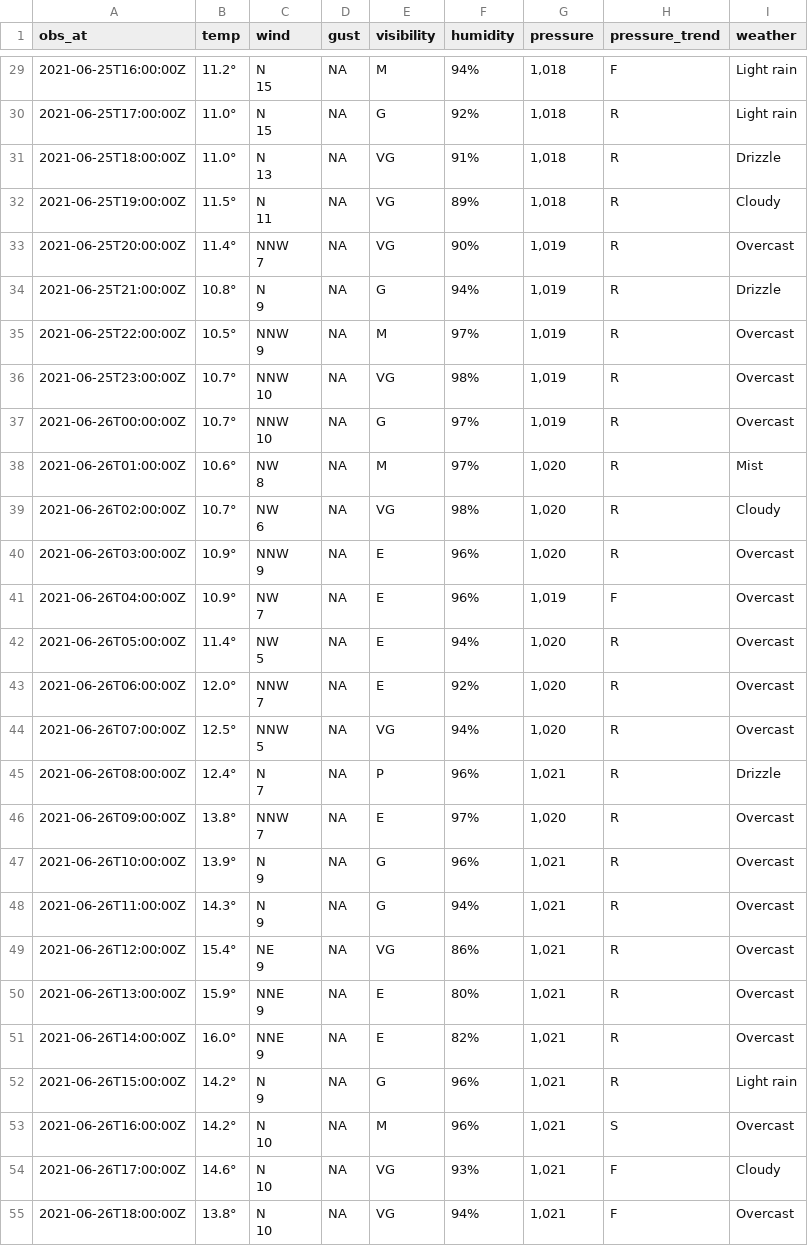
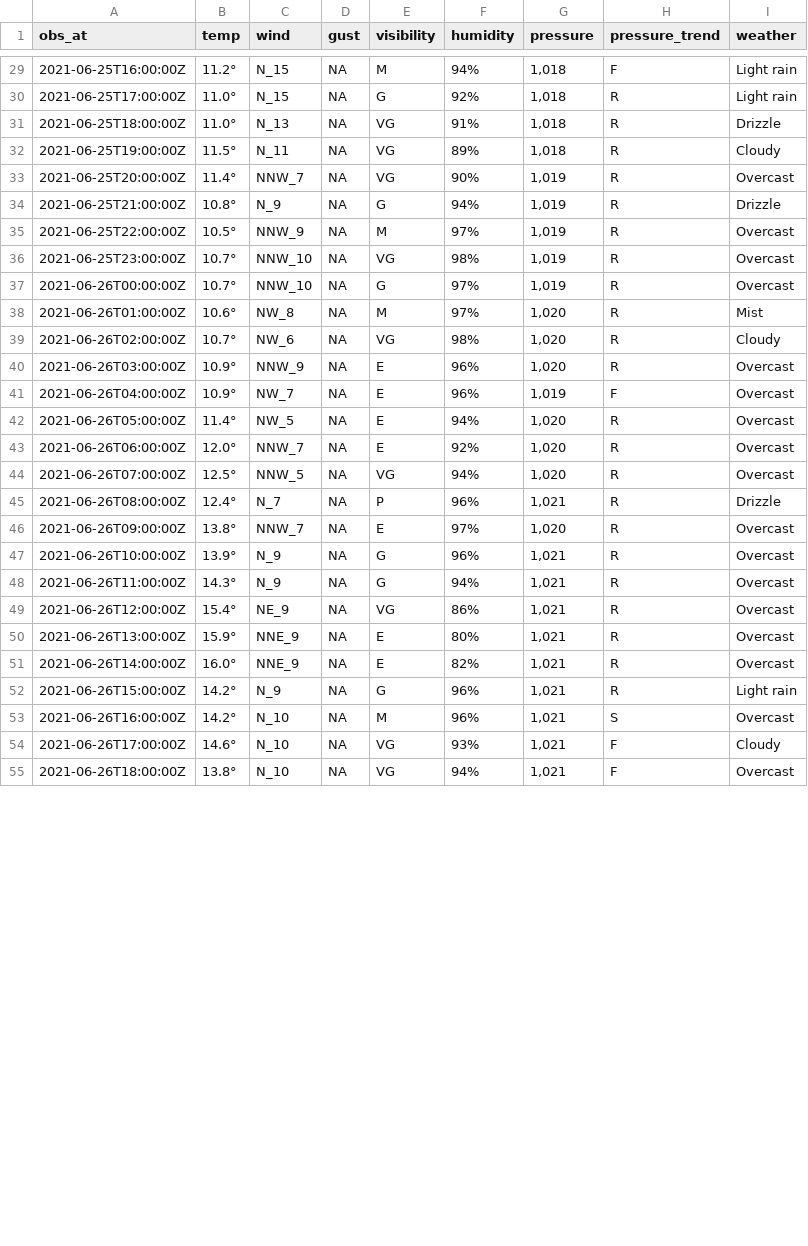
Before and after one commit to MikePrt/metoffice, a CSV file: data/all_obs.csv, drawn as a sheet; only a part is shown, gaps mark what is left out; the diff covers the shown part only.

Commit message:
Sorting line breaks in wind

```diff
--- a/data/all_obs.csv
+++ b/data/all_obs.csv
@@ -83,81 +29,27 @@ obs_at,temp,wind,gust,visibility,humidity,pressure,pressure_trend,weather
-2021-06-25T16:00:00Z,11.2°,"N
-
-15",NA,M,94%,"1,018",F,Light rain
-2021-06-25T17:00:00Z,11.0°,"N
-
-15",NA,G,92%,"1,018",R,Light rain
-2021-06-25T18:00:00Z,11.0°,"N
-
-13",NA,VG,91%,"1,018",R,Drizzle
-2021-06-25T19:00:00Z,11.5°,"N
-
-11",NA,VG,89%,"1,018",R,Cloudy
-2021-06-25T20:00:00Z,11.4°,"NNW
-
-7",NA,VG,90%,"1,019",R,Overcast
-2021-06-25T21:00:00Z,10.8°,"N
-
-9",NA,G,94%,"1,019",R,Drizzle
-2021-06-25T22:00:00Z,10.5°,"NNW
-
-9",NA,M,97%,"1,019",R,Overcast
-2021-06-25T23:00:00Z,10.7°,"NNW
-
-10",NA,VG,98%,"1,019",R,Overcast
-2021-06-26T00:00:00Z,10.7°,"NNW
-
-10",NA,G,97%,"1,019",R,Overcast
-2021-06-26T01:00:00Z,10.6°,"NW
-
-8",NA,M,97%,"1,020",R,Mist
-2021-06-26T02:00:00Z,10.7°,"NW
-
-6",NA,VG,98%,"1,020",R,Cloudy
-2021-06-26T03:00:00Z,10.9°,"NNW
-
-9",NA,E,96%,"1,020",R,Overcast
-2021-06-26T04:00:00Z,10.9°,"NW
-
-7",NA,E,96%,"1,019",F,Overcast
-2021-06-26T05:00:00Z,11.4°,"NW
-
-5",NA,E,94%,"1,020",R,Overcast
-2021-06-26T06:00:00Z,12.0°,"NNW
-
-7",NA,E,92%,"1,020",R,Overcast
-2021-06-26T07:00:00Z,12.5°,"NNW
-
-5",NA,VG,94%,"1,020",R,Overcast
-2021-06-26T08:00:00Z,12.4°,"N
-
-7",NA,P,96%,"1,021",R,Drizzle
-2021-06-26T09:00:00Z,13.8°,"NNW
-
-7",NA,E,97%,"1,020",R,Overcast
-2021-06-26T10:00:00Z,13.9°,"N
-
-9",NA,G,96%,"1,021",R,Overcast
-2021-06-26T11:00:00Z,14.3°,"N
-
-9",NA,G,94%,"1,021",R,Overcast
-2021-06-26T12:00:00Z,15.4°,"NE
-
-9",NA,VG,86%,"1,021",R,Overcast
-2021-06-26T13:00:00Z,15.9°,"NNE
-
-9",NA,E,80%,"1,021",R,Overcast
-2021-06-26T14:00:00Z,16.0°,"NNE
-
-9",NA,E,82%,"1,021",R,Overcast
-2021-06-26T15:00:00Z,14.2°,"N
-
-9",NA,G,96%,"1,021",R,Light rain
-2021-06-26T16:00:00Z,14.2°,"N
-
-10",NA,M,96%,"1,021",S,Overcast
-2021-06-26T17:00:00Z,14.6°,"N
-
-10",NA,VG,93%,"1,021",F,Cloudy
-2021-06-26T18:00:00Z,13.8°,"N
-
-10",NA,VG,94%,"1,021",F,Overcast
+2021-06-25T16:00:00Z,11.2°,N_15,NA,M,94%,"1,018",F,Light rain
+2021-06-25T17:00:00Z,11.0°,N_15,NA,G,92%,"1,018",R,Light rain
+2021-06-25T18:00:00Z,11.0°,N_13,NA,VG,91%,"1,018",R,Drizzle
+2021-06-25T19:00:00Z,11.5°,N_11,NA,VG,89%,"1,018",R,Cloudy
+2021-06-25T20:00:00Z,11.4°,NNW_7,NA,VG,90%,"1,019",R,Overcast
+2021-06-25T21:00:00Z,10.8°,N_9,NA,G,94%,"1,019",R,Drizzle
+2021-06-25T22:00:00Z,10.5°,NNW_9,NA,M,97%,"1,019",R,Overcast
+2021-06-25T23:00:00Z,10.7°,NNW_10,NA,VG,98%,"1,019",R,Overcast
+2021-06-26T00:00:00Z,10.7°,NNW_10,NA,G,97%,"1,019",R,Overcast
+2021-06-26T01:00:00Z,10.6°,NW_8,NA,M,97%,"1,020",R,Mist
+2021-06-26T02:00:00Z,10.7°,NW_6,NA,VG,98%,"1,020",R,Cloudy
+2021-06-26T03:00:00Z,10.9°,NNW_9,NA,E,96%,"1,020",R,Overcast
+2021-06-26T04:00:00Z,10.9°,NW_7,NA,E,96%,"1,019",F,Overcast
+2021-06-26T05:00:00Z,11.4°,NW_5,NA,E,94%,"1,020",R,Overcast
+2021-06-26T06:00:00Z,12.0°,NNW_7,NA,E,92%,"1,020",R,Overcast
+2021-06-26T07:00:00Z,12.5°,NNW_5,NA,VG,94%,"1,020",R,Overcast
+2021-06-26T08:00:00Z,12.4°,N_7,NA,P,96%,"1,021",R,Drizzle
+2021-06-26T09:00:00Z,13.8°,NNW_7,NA,E,97%,"1,020",R,Overcast
+2021-06-26T10:00:00Z,13.9°,N_9,NA,G,96%,"1,021",R,Overcast
+2021-06-26T11:00:00Z,14.3°,N_9,NA,G,94%,"1,021",R,Overcast
+2021-06-26T12:00:00Z,15.4°,NE_9,NA,VG,86%,"1,021",R,Overcast
+2021-06-26T13:00:00Z,15.9°,NNE_9,NA,E,80%,"1,021",R,Overcast
+2021-06-26T14:00:00Z,16.0°,NNE_9,NA,E,82%,"1,021",R,Overcast
+2021-06-26T15:00:00Z,14.2°,N_9,NA,G,96%,"1,021",R,Light rain
+2021-06-26T16:00:00Z,14.2°,N_10,NA,M,96%,"1,021",S,Overcast
+2021-06-26T17:00:00Z,14.6°,N_10,NA,VG,93%,"1,021",F,Cloudy
+2021-06-26T18:00:00Z,13.8°,N_10,NA,VG,94%,"1,021",F,Overcast
```
Also changed, not shown: 140 edited cells elsewhere in this file, 2 other files.
